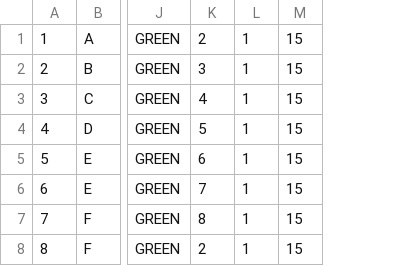
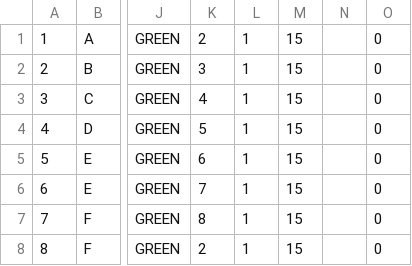
Before and after one commit to TrainingMontage/test, a CSV file: src/main/resources/TrackModel/test_track.csv, drawn as a sheet; only a part is shown, gaps mark what is left out; the diff names each change by its address in the sheet, - before the commit and + after, or states it on an @@ line.

Commit message:
add much of the track functionality, add global environment variables, add tests

```diff
--- a/src/main/resources/TrackModel/test_track.csv
+++ b/src/main/resources/TrackModel/test_track.csv
+column N, empty
+column O, rows 1-8: all 0
```
Also changed, not shown: 5 other files.
